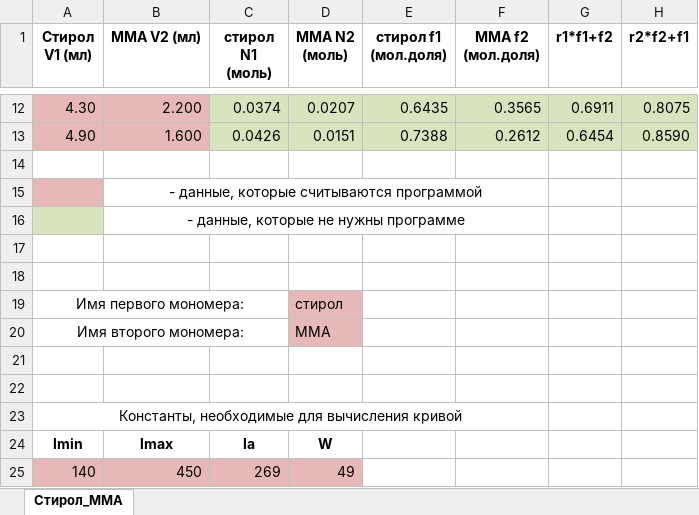
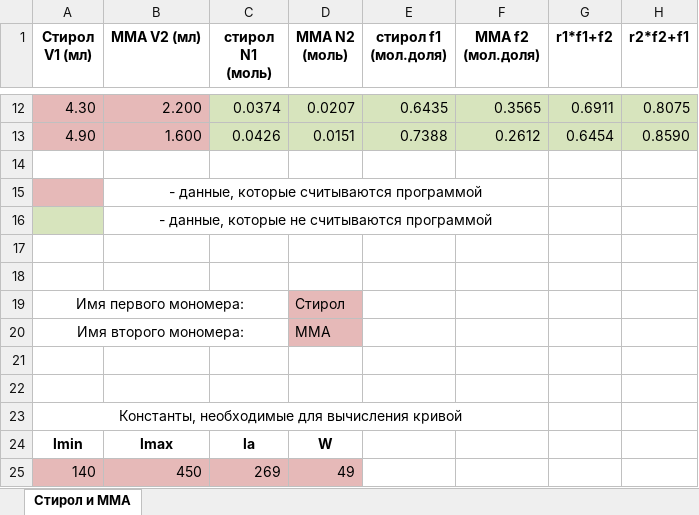
Before and after one commit to IvanDt03/Spectrophotometer, an Excel workbook: Spectrophotometer/Content/Data.xlsx, sheet Стирол и ММА, drawn as a sheet; only a part is shown, gaps mark what is left out; values as stored, in another font and other column widths than the file's, no borders; the diff names each change by its address in the sheet, - before the commit and + after, or states it on an @@ line.

```diff
--- a/Spectrophotometer/Content/Data.xlsx (sheet Стирол и ММА)
+++ b/Spectrophotometer/Content/Data.xlsx (sheet Стирол и ММА)
-sheet tab: Стирол_ММА
+sheet tab: Стирол и ММА
-B16 (ММА V2 (мл)): - данные, которые не нужны программе
+B16 (ММА V2 (мл)): - данные, которые не считываются программой
-D19 (ММА N2 (моль)): стирол
+D19 (ММА N2 (моль)): Cтирол
```
Also changed, not shown: 9 other files.
